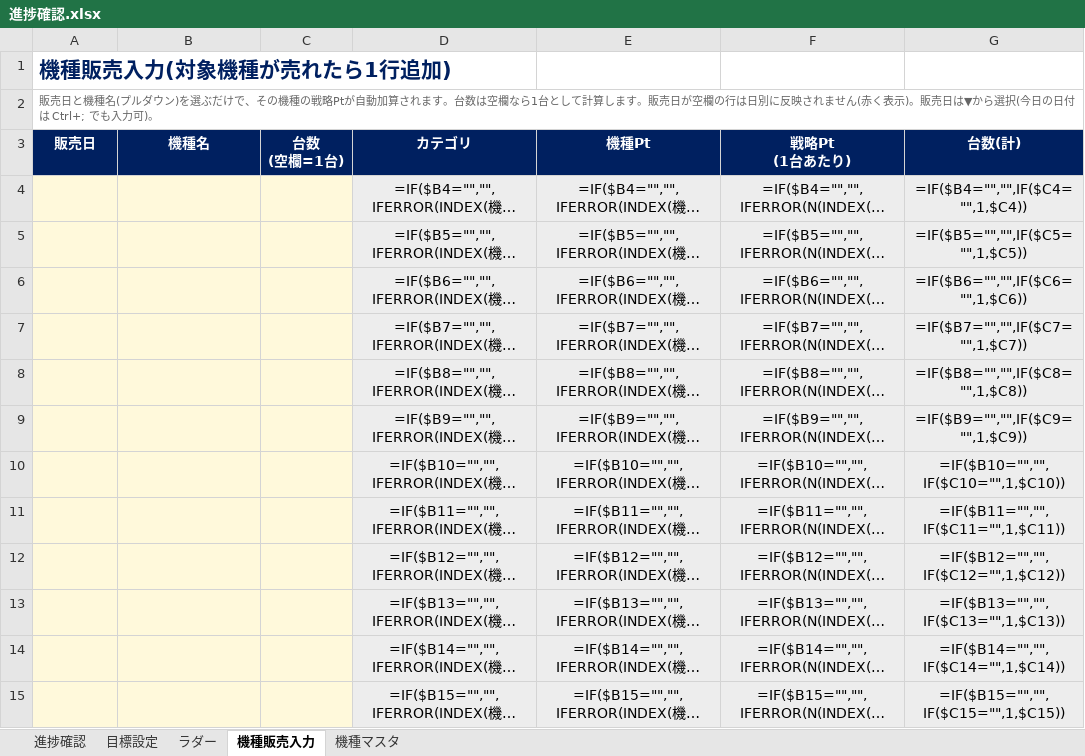
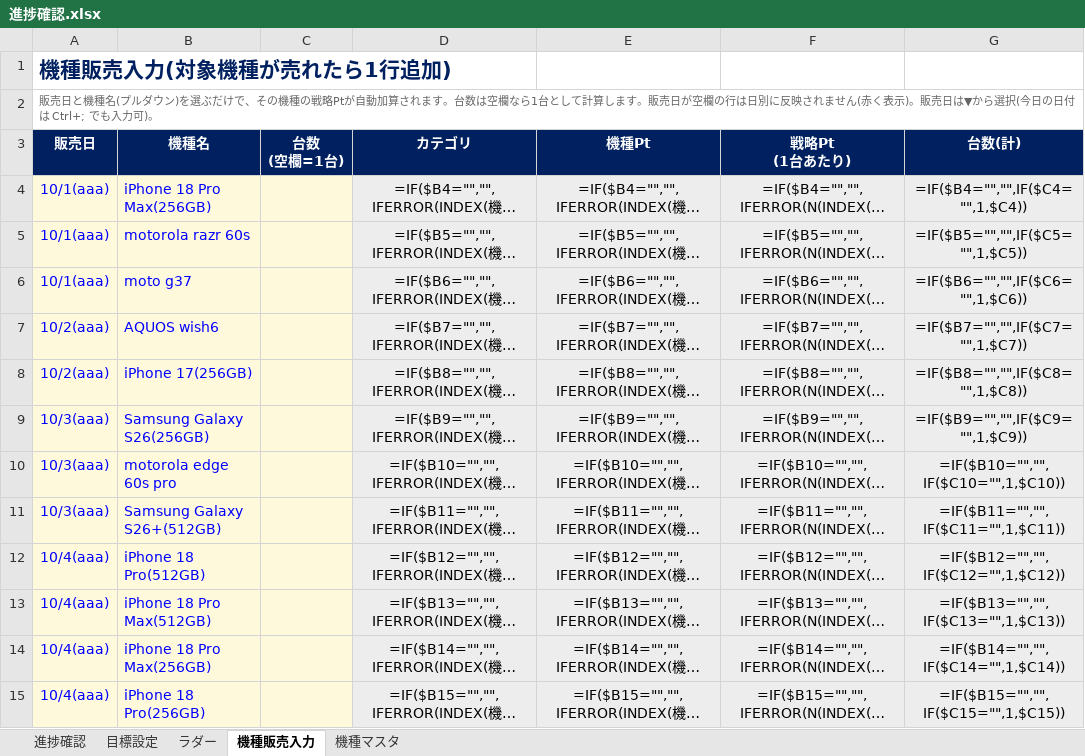
Before and after one commit to blackout0802/Excel, an Excel workbook: 進捗確認.xlsx, sheet 機種販売入力, drawn as a sheet; only a part is shown; long unchanged cells end in …; values as stored, in another font and other column widths than the file's, no borders; formulas without a stored value are shown as written; conditional formats not drawn; the diff covers the shown part only; the diff names each change by its address in the sheet, - before the commit and + after, or states it on an @@ line.

```diff
--- a/進捗確認.xlsx (sheet 機種販売入力)
+++ b/進捗確認.xlsx (sheet 機種販売入力)
-A4:A6 (販売日): (empty)
+A4:A6 (販売日): 10/1(aaa)
-B4 (機種名): (empty)
+B4 (機種名): iPhone 18 Pro Max(256GB)
-B5 (機種名): (empty)
+B5 (機種名): motorola razr 60s
-B6 (機種名): (empty)
+B6 (機種名): moto g37
-A7:A8 (販売日): (empty)
+A7:A8 (販売日): 10/2(aaa)
-B7 (機種名): (empty)
+B7 (機種名): AQUOS wish6
-B8 (機種名): (empty)
+B8 (機種名): iPhone 17(256GB)
-A9:A11 (販売日): (empty)
+A9:A11 (販売日): 10/3(aaa)
-B9 (機種名): (empty)
+B9 (機種名): Samsung Galaxy S26(256GB)
-B10 (機種名): (empty)
+B10 (機種名): motorola edge 60s pro
-B11 (機種名): (empty)
+B11 (機種名): Samsung Galaxy S26+(512GB)
-A12:A15 (販売日): (empty)
+A12:A15 (販売日): 10/4(aaa)
-B12 (機種名): (empty)
+B12 (機種名): iPhone 18 Pro(512GB)
-B13 (機種名): (empty)
+B13 (機種名): iPhone 18 Pro Max(512GB)
-B14 (機種名): (empty)
+B14 (機種名): iPhone 18 Pro Max(256GB)
-B15 (機種名): (empty)
+B15 (機種名): iPhone 18 Pro(256GB)
```
Also changed, not shown: 22 edited cells elsewhere in this sheet, sheet 進捗確認.
